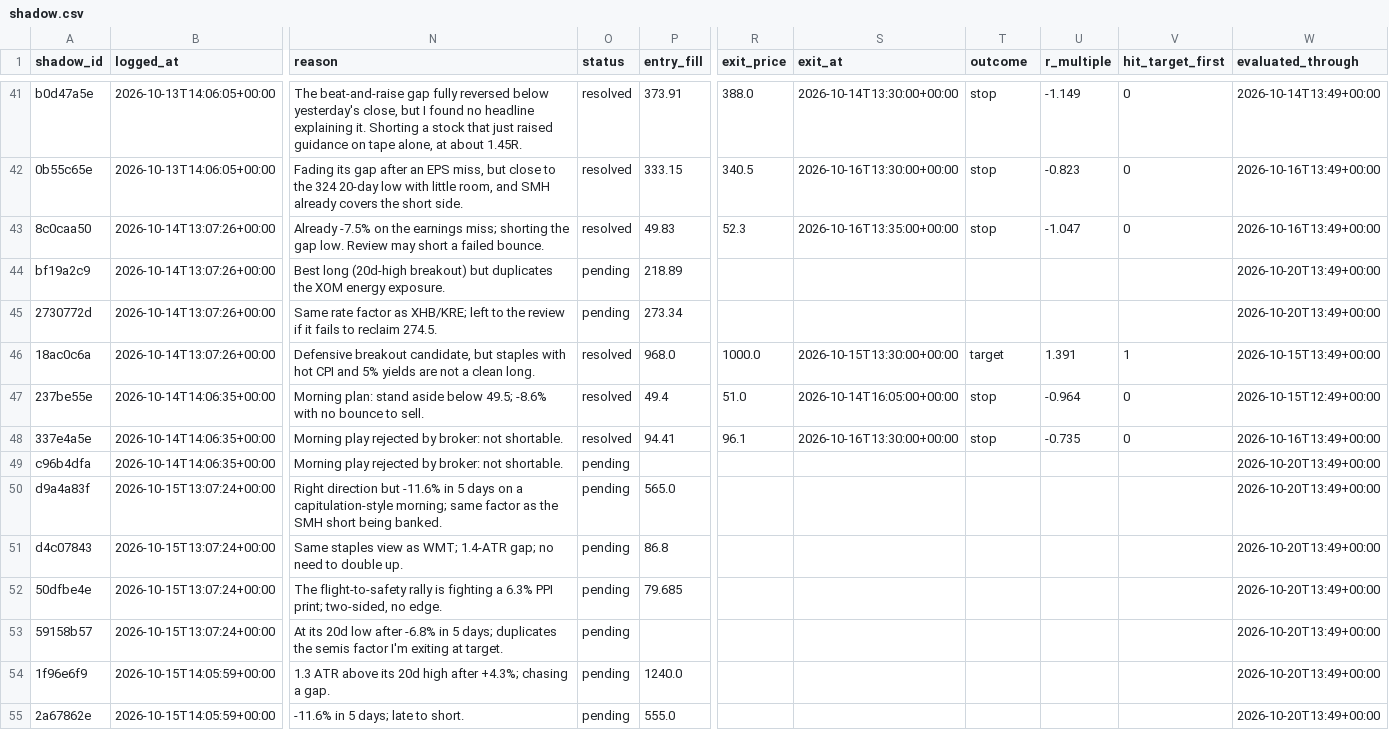
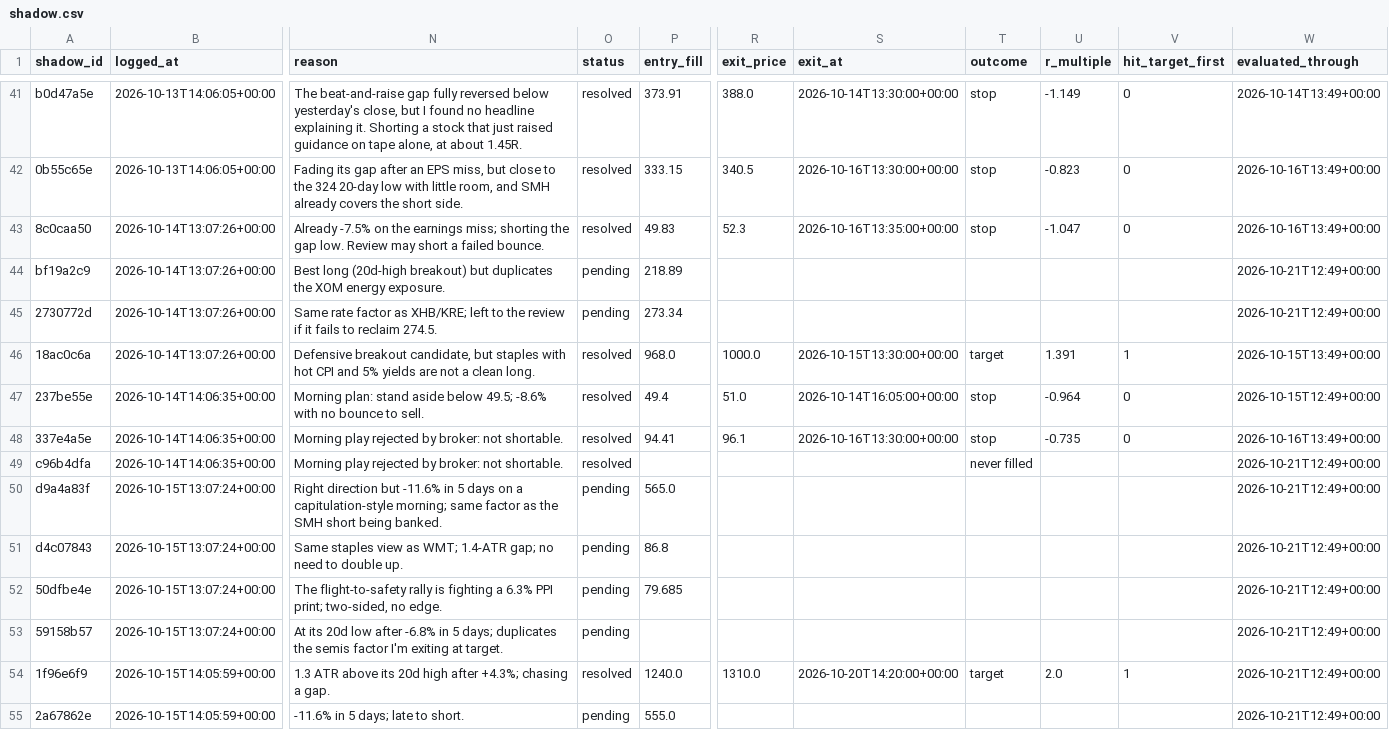
Before and after one commit to ConnorHampstead/claude-portfolio, a CSV file: shadow.csv, drawn as a sheet; only a part is shown, gaps mark what is left out; the diff covers the shown part only; the diff names each change by its address in the sheet, - before the commit and + after, or states it on an @@ line.

```diff
--- a/shadow.csv
+++ b/shadow.csv
-W44:W45 (evaluated_through): 2026-10-20T13:49+00:00
+W44:W45 (evaluated_through): 2026-10-21T12:49+00:00
-O49 (status): pending
+O49 (status): resolved
-T49 (outcome): (empty)
+T49 (outcome): never filled
-W49:W55 (evaluated_through): 2026-10-20T13:49+00:00
+W49:W55 (evaluated_through): 2026-10-21T12:49+00:00
-O54 (status): pending
+O54 (status): resolved
-R54 (exit_price): (empty)
+R54 (exit_price): 1310.0
-S54 (exit_at): (empty)
+S54 (exit_at): 2026-10-20T14:20:00+00:00
-T54 (outcome): (empty)
+T54 (outcome): target
-U54 (r_multiple): (empty)
+U54 (r_multiple): 2.0
-V54 (hit_target_first): (empty)
+V54 (hit_target_first): 1
```
Also changed, not shown: 1 added row and 26 edited cells elsewhere in this file, journal.csv, state/equity.csv, 12 other files.
